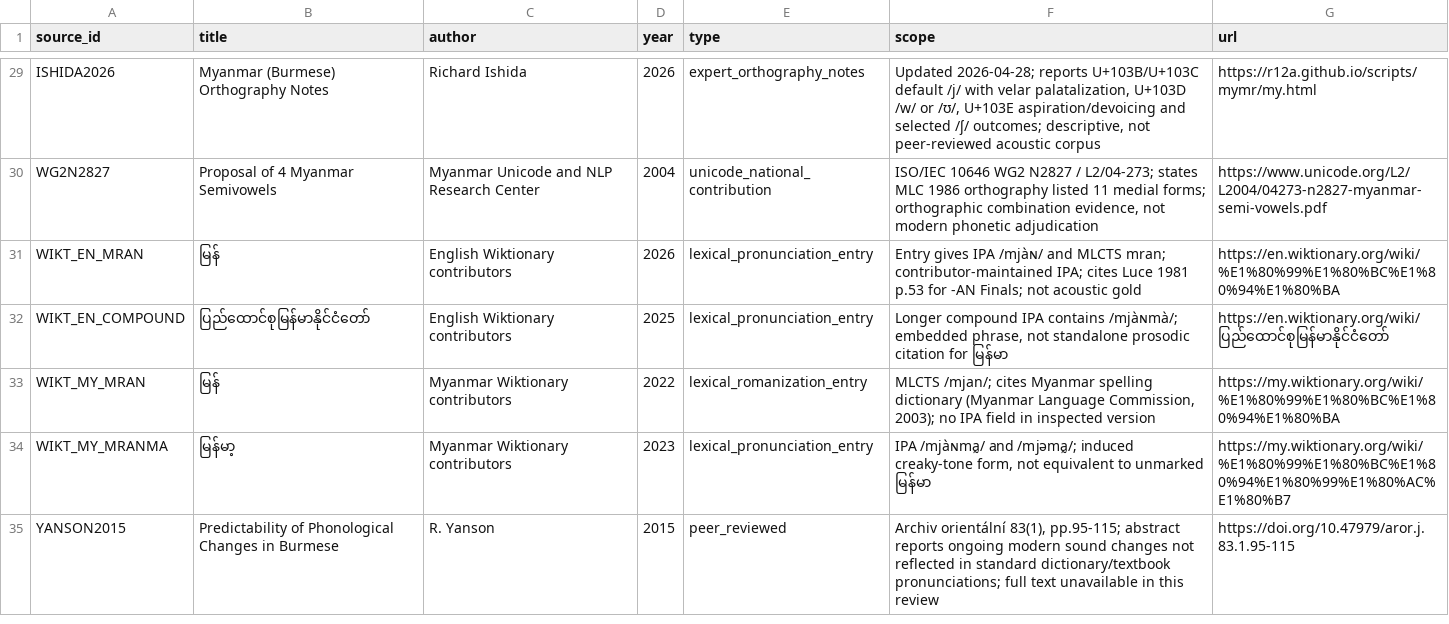
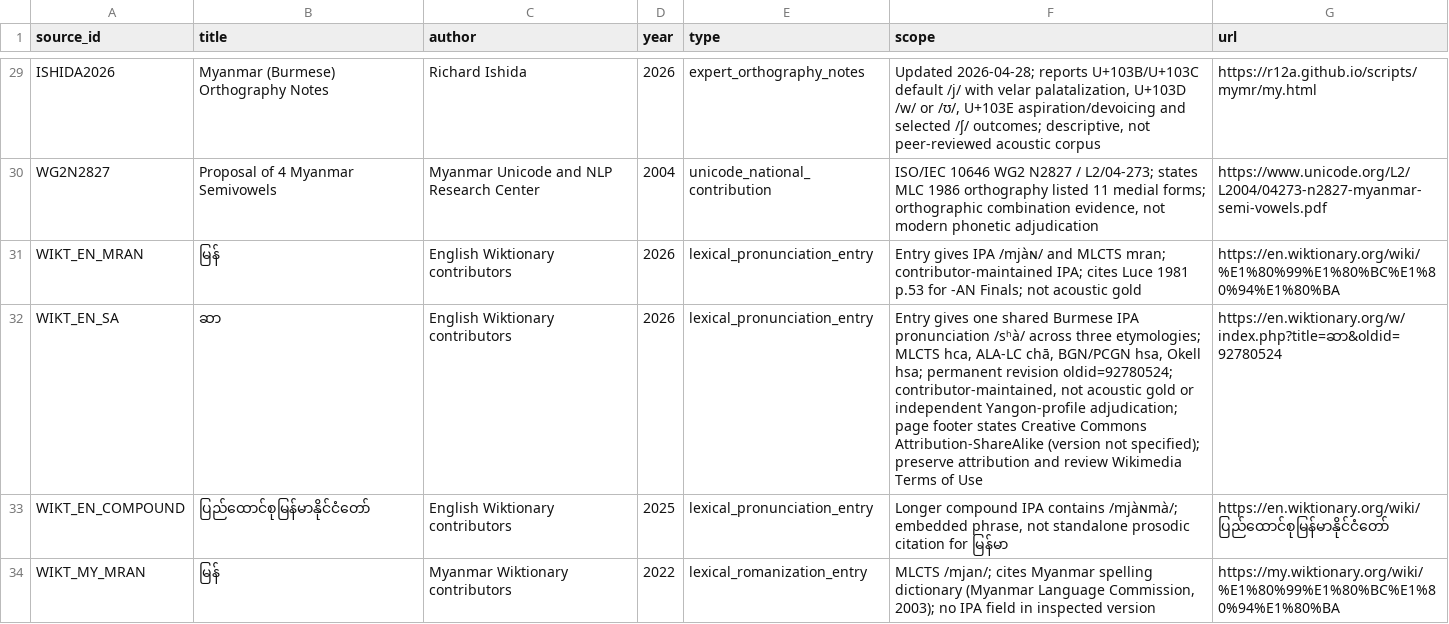
Before and after one commit to ClippyFirst/Burmese-Ukrainian-Phonetic-System, a CSV file: data/burmese/sources.csv, drawn as a sheet; only a part is shown, gaps mark what is left out; the shorter side is filled out with more unchanged rows; the diff names each change by its address in the sheet, - before the commit and + after, or states it on an @@ line.

Commit message:
research: record Burmese Wiktionary lexical IPA without broad promotion (#198)
* data: register exact Wiktionary pronunciation for Burmese ဆာ

* data: attach exact lexical source locator to Burmese /a/

* data: record source claim for Burmese ဆာ

* test: verify Burmese ဆာ B candidate and tone trace

* test: require permanent Wiktionary locator for Burmese /a/

* test: add Burmese Wiktionary ဆာ B-tier browser case

* docs: add source-located Burmese Wiktionary tier B candidate

* docs: attribute Burmese Wiktionary ဆာ pronunciation

* docs: record item-level Burmese Wiktionary source rights

* docs: update Burmese B-tier inventory to five source-located examples

* docs: update Burmese B-tier inventory to five source-located examples

* data: prevent lexical Wiktionary locator from generalizing to all aa signs

* test: enforce word-scoped Burmese Wiktionary provenance

* test: keep word-scoped Burmese lexical IPA separate from generic CV B gate

* test: assert Burmese lexical-only source remains C without broad promotion

* docs: classify Burmese ဆာ as C until word-scoped evidence boundary exists

* docs: keep Burmese ဆာ C pending word-scoped provenance

* docs: keep Burmese ဆာ C pending word-scoped provenance

```diff
--- a/data/burmese/sources.csv
+++ b/data/burmese/sources.csv
+row 32: WIKT_EN_SA | ဆာ | English Wiktionary contributors | 2026 | lexical_pronunciation_entry | Entry gives one shared Burmese IPA pronunciation /sʰà/ across three etymologies; MLCTS hca, ALA-LC chā, BGN/PCGN hsa, Okell hsa; permanent revision oldid=92780524; contributor-maintained, not acoustic gold or independent Yangon-profile adjudication; page footer states Creative Commons Attribution-ShareAlike (version not specified); preserve attribution and review Wikimedia Terms of Use | https://en.wiktionary.org/w/index.php?title=ဆာ&oldid=92780524
```
Also changed, not shown: data/burmese/source_claims.csv, 8 other files.
